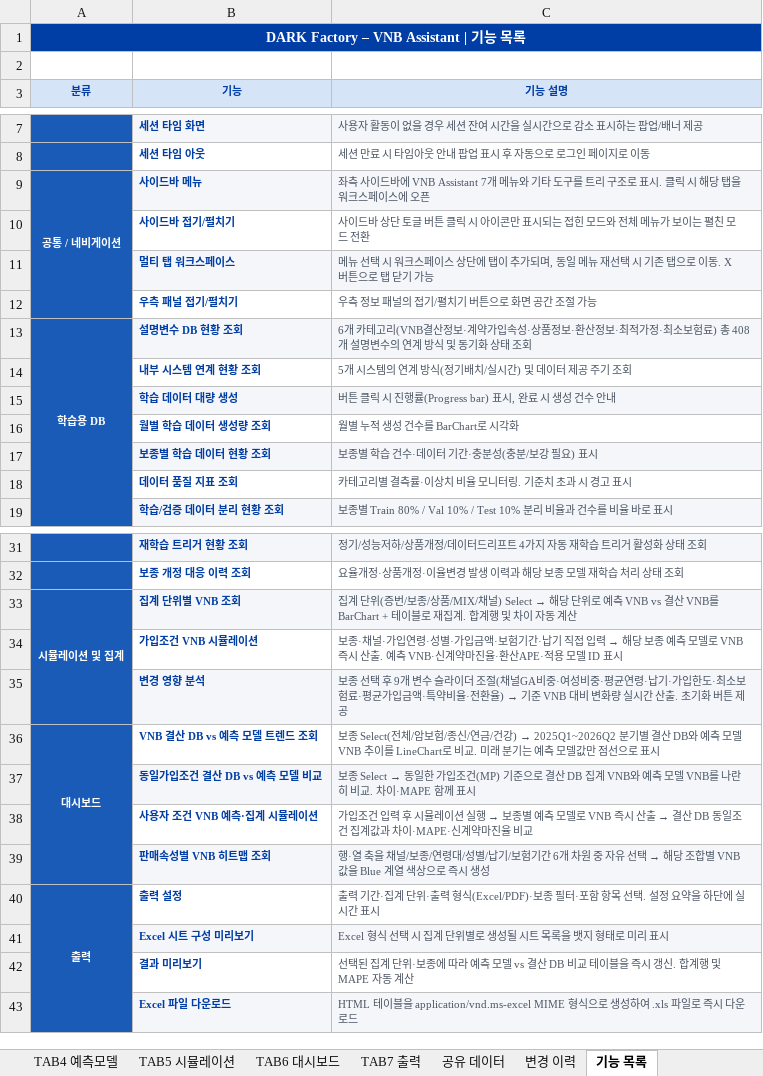
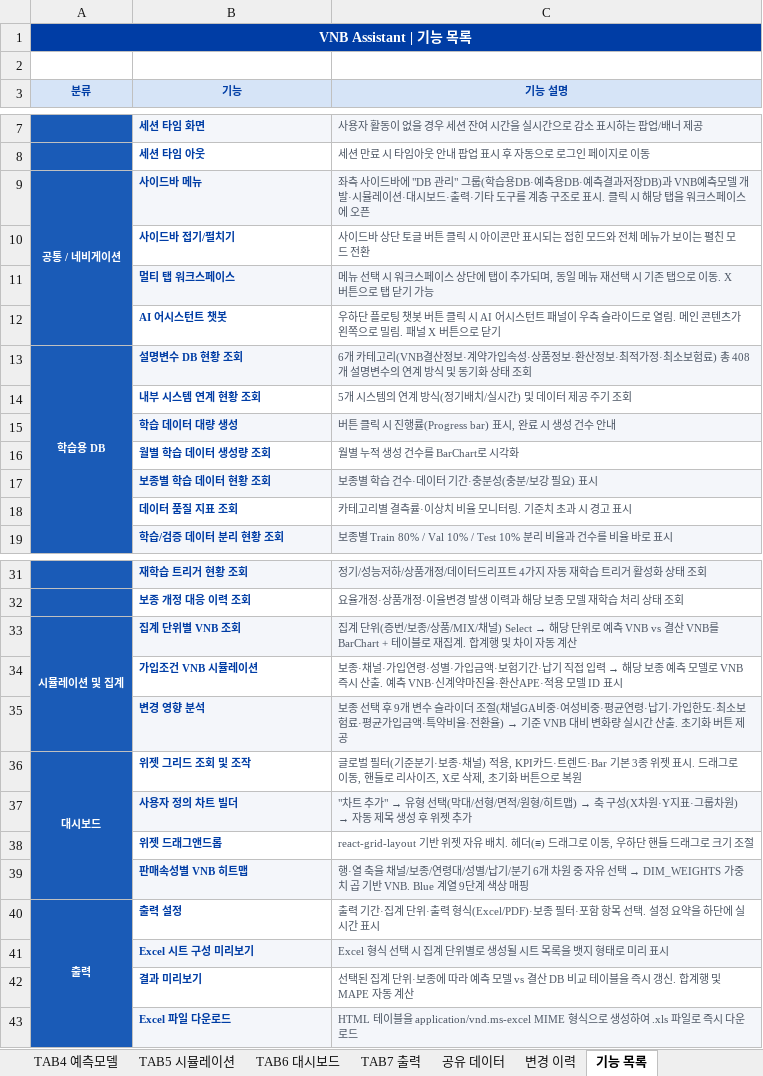
Before and after one commit to KimMinjun7/vnbassistant, an Excel workbook: 기능정의서.xlsx, sheet 기능 목록, drawn as a sheet; only a part is shown, gaps mark what is left out; values as stored, in another font and other column widths than the file's, no borders; removed rows and columns are numbered as before the commit, all else as after; the diff names each change by its address in the sheet, - before the commit and + after, or states it on an @@ line.

```diff
--- a/기능정의서.xlsx (sheet 기능 목록)
+++ b/기능정의서.xlsx (sheet 기능 목록)
-A1 (분류): DARK Factory – VNB Assistant | 기능 목록
+A1 (분류): VNB Assistant | 기능 목록
-C9 (기능 설명): …드바에 VNB Assistant 7개 메뉴와 기타 도구를 트리 구조로…
+C9 (기능 설명): …드바에 "DB 관리" 그룹(학습용DB·예측용DB·예측결과저장DB)과 VNB예측모델 개발·시뮬레이션·대시보드·출력·기타 도구를 계층 구조로…
-row 12:  | 우측 패널 접기/펼치기 | 우측 정보 패널의 접기/펼치기 버튼으로 화면 공간 조절 가능
+row 12:  | AI 어시스턴트 챗봇 | 우하단 플로팅 챗봇 버튼 클릭 시 AI 어시스턴트 패널이 우측 슬라이드로 열림. 메인 콘텐츠가 왼쪽으로 밀림. 패널 X 버튼으로 닫기
-row 36: 대시보드 | VNB 결산 DB vs 예측 모델 트렌드 조회 | 보종 Select(전체/암보험/종신/연금/건강) → 2025Q1~2026Q2 분기별 결산 DB와 예측 모델 VNB 추이를 LineChart로 비교. 미래 분기는 예측 모델값만 점선으로 표시
-row 37:  | 동일가입조건 결산 DB vs 예측 모델 비교 | 보종 Select → 동일한 가입조건(MP) 기준으로 결산 DB 집계 VNB와 예측 모델 VNB를 나란히 비교. 차이·MAPE 함께 표시
-row 38:  | 사용자 조건 VNB 예측·집계 시뮬레이션 | 가입조건 입력 후 시뮬레이션 실행 → 보종별 예측 모델로 VNB 즉시 산출 → 결산 DB 동일조건 집계값과 차이·MAPE·신계약마진율 비교
-row 39:  | 판매속성별 VNB 히트맵 조회 | 행·열 축을 채널/보종/연령대/성별/납기/보험기간 6개 차원 중 자유 선택 → 해당 조합별 VNB 값을 Blue 계열 색상으로 즉시 생성
+row 36: 대시보드 | 위젯 그리드 조회 및 조작 | 글로벌 필터(기준분기·보종·채널) 적용, KPI카드·트렌드·Bar 기본 3종 위젯 표시. 드래그로 이동, 핸들로 리사이즈, X로 삭제, 초기화 버튼으로 복원
+row 37:  | 사용자 정의 차트 빌더 | "차트 추가" → 유형 선택(막대/선형/면적/원형/히트맵) → 축 구성(X차원·Y지표·그룹차원) → 자동 제목 생성 후 위젯 추가
+row 38:  | 위젯 드래그앤드롭 | react-grid-layout 기반 위젯 자유 배치. 헤더(≡) 드래그로 이동, 우하단 핸들 드래그로 크기 조절
+row 39:  | 판매속성별 VNB 히트맵 | 행·열 축을 채널/보종/연령대/성별/납기/분기 6개 차원 중 자유 선택 → DIM_WEIGHTS 가중치 곱 기반 VNB. Blue 계열 9단계 색상 매핑
```
Also changed, not shown: sheet 변경 이력, sheet TAB6 대시보드, sheet 시스템 개요, sheet 표지, sheet TAB4 예측모델, 1 other file.
